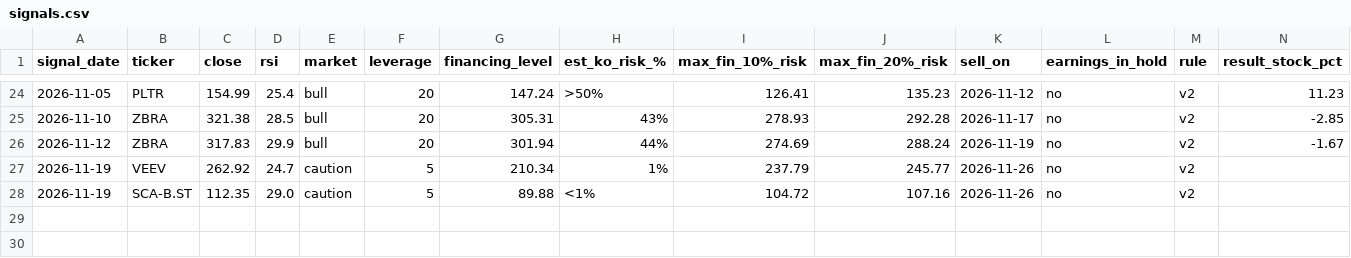
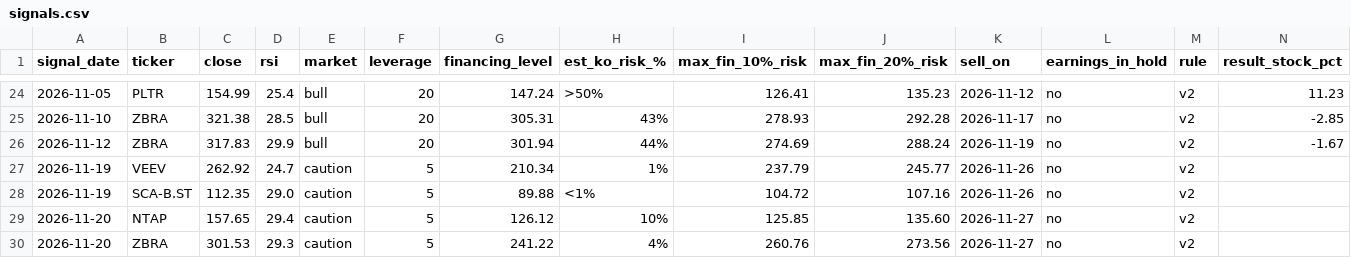
Before and after one commit to vriken/market-flows, a CSV file: rsi-turbo/data/signals.csv, drawn as a sheet; only a part is shown, gaps mark what is left out; rows hold the shown columns only; the diff names each change by its address in the sheet, - before the commit and + after, or states it on an @@ line.

```diff
--- a/rsi-turbo/data/signals.csv
+++ b/rsi-turbo/data/signals.csv
+row 29: 2026-11-20 | NTAP | 157.65 | 29.4 | caution | 5 | 126.12 | 10% | 125.85 | 135.60 | 2026-11-27 | no | v2
+row 30: 2026-11-20 | ZBRA | 301.53 | 29.3 | caution | 5 | 241.22 | 4% | 260.76 | 273.56 | 2026-11-27 | no | v2
```
Also changed, not shown: 3 other files.
